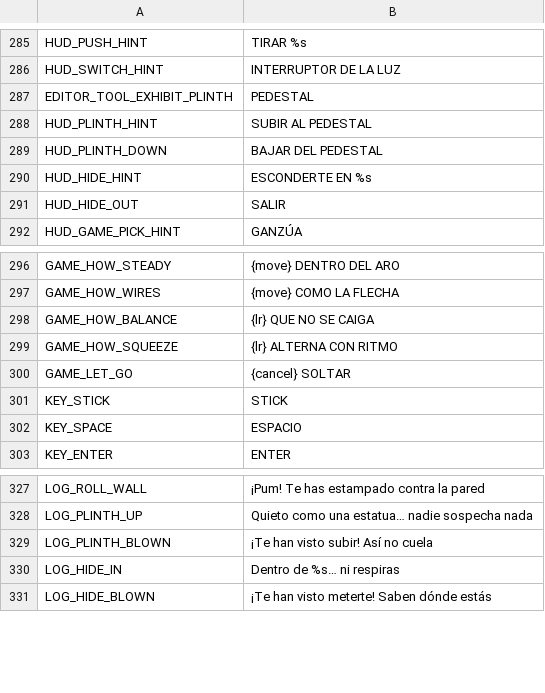
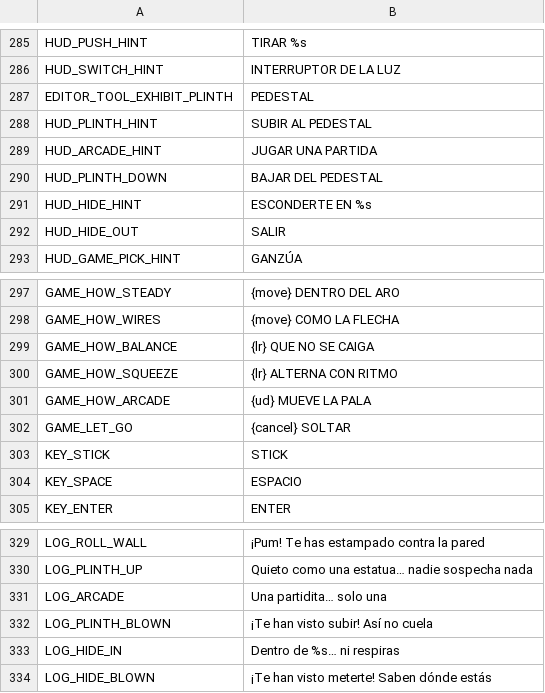
Before and after one commit to didelco/ladron, a CSV file: locale/texts.csv, drawn as a sheet; only a part is shown, gaps mark what is left out.

```diff
--- a/locale/texts.csv
+++ b/locale/texts.csv
@@ -299,2 +299,3 @@ EDITOR_TOOL_EXHIBIT_PLINTH,PEDESTAL
 HUD_PLINTH_HINT,SUBIR AL PEDESTAL
+HUD_ARCADE_HINT,JUGAR UNA PARTIDA
 HUD_PLINTH_DOWN,BAJAR DEL PEDESTAL
@@ -310,2 +311,3 @@ GAME_HOW_BALANCE,{lr} QUE NO SE CAIGA
 GAME_HOW_SQUEEZE,{lr} ALTERNA CON RITMO
+GAME_HOW_ARCADE,{ud} MUEVE LA PALA
 GAME_LET_GO,{cancel} SOLTAR
@@ -339,2 +341,3 @@ LOG_ROLL_WALL,¡Pum! Te has estampado contra la pared
 LOG_PLINTH_UP,Quieto como una estatua… nadie sospecha nada
+LOG_ARCADE,Una partidita… solo una
 LOG_PLINTH_BLOWN,¡Te han visto subir! Así no cuela
```
Also changed, not shown: 13 other files.
